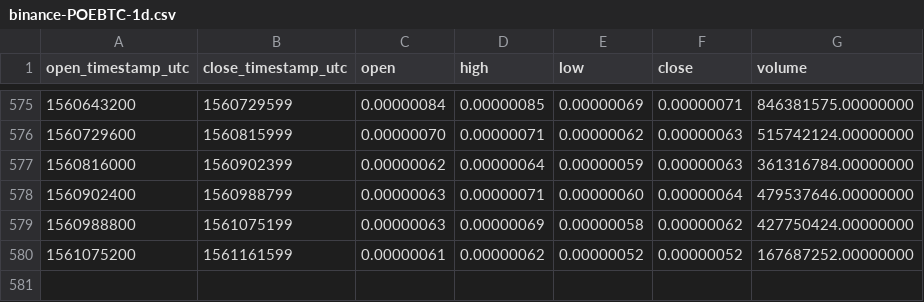
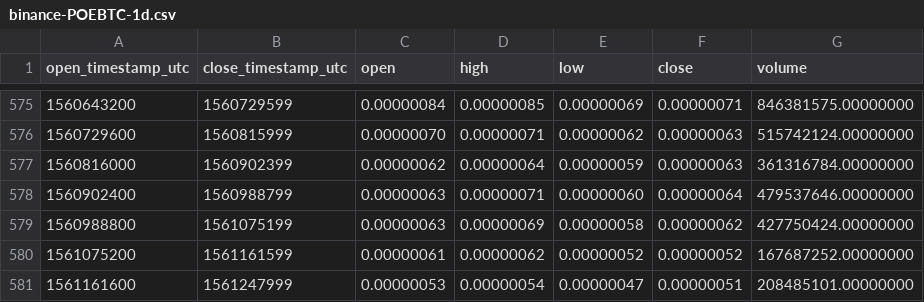
Before and after one commit to cryptobigbro/binance-POEBTC, a CSV file: binance-POEBTC-1d.csv, drawn as a sheet; only a part is shown, gaps mark what is left out; the diff names each change by its address in the sheet, - before the commit and + after, or states it on an @@ line.

Commit message:
Update OHLCV data.

```diff
--- a/binance-POEBTC-1d.csv
+++ b/binance-POEBTC-1d.csv
+row 581: 1561161600 | 1561247999 | 0.00000053 | 0.00000054 | 0.00000047 | 0.00000051 | 208485101.00000000
```
Also changed, not shown: 1 other file.
